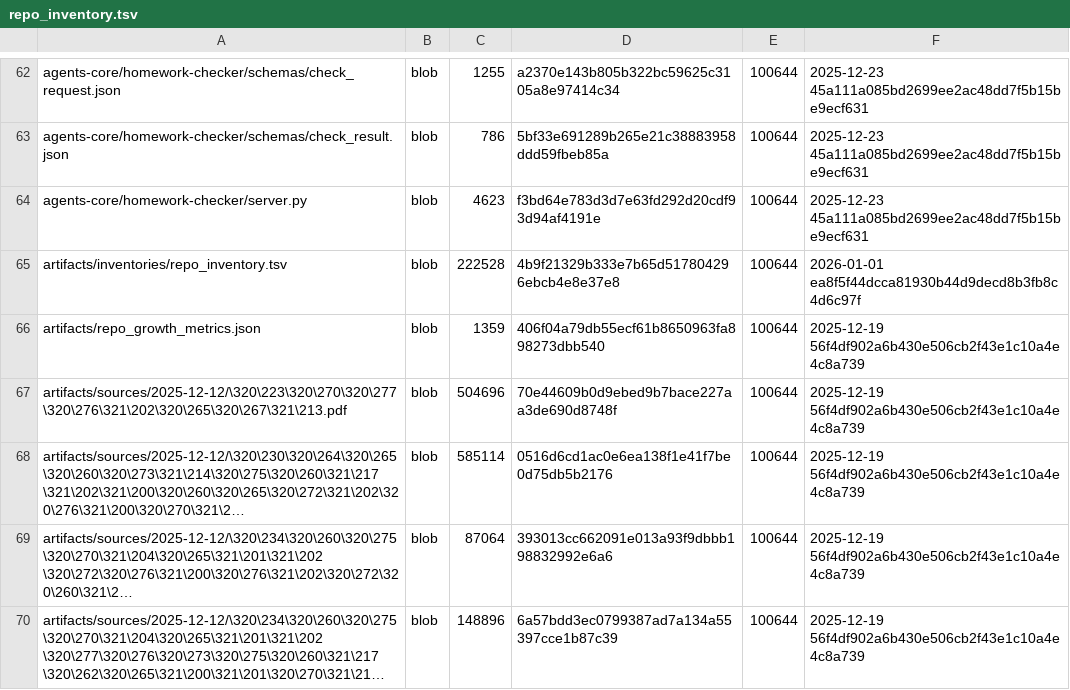
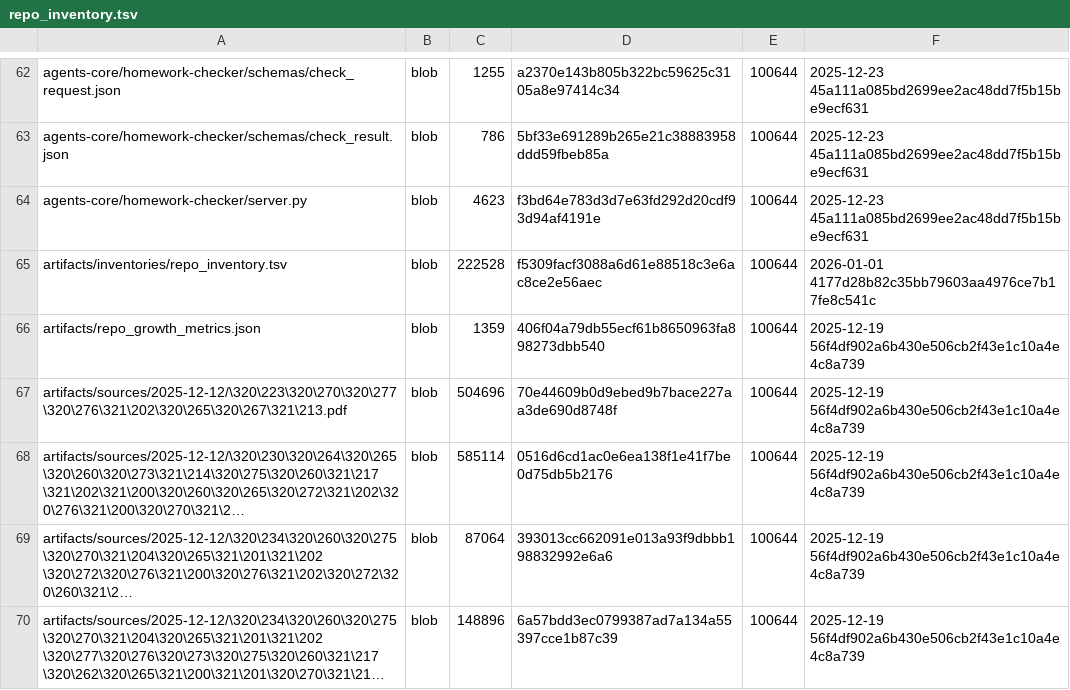
Before and after one commit to aisystant/DS-ecosystem-development, a TSV file: artifacts/inventories/repo_inventory.tsv, drawn as a sheet; only a part is shown, gaps mark what is left out; long unchanged cells end in ….

Commit message:
chore: add repo inventory

```diff
--- a/artifacts/inventories/repo_inventory.tsv
+++ b/artifacts/inventories/repo_inventory.tsv
@@ -64,3 +64,3 @@ agents-core/homework-checker/schemas/check_result.json	blob	786	5bf33e691289b265
 agents-core/homework-checker/server.py	blob	4623	f3bd64e783d3d7e63fd292d20cdf93d94af4191e	100644	2025-12-23 45a111a085bd2699ee2ac48dd7f5b15be9ecf631
-artifacts/inventories/repo_inventory.tsv	blob	222528	4b9f21329b333e7b65d517804296ebcb4e8e37e8	100644	2026-01-01 ea8f5f44dcca81930b44d9decd8b3fb8c4d6c97f
+artifacts/inventories/repo_inventory.tsv	blob	222528	f5309facf3088a6d61e88518c3e6ac8ce2e56aec	100644	2026-01-01 4177d28b82c35bb79603aa4976ce7b17fe8c541c
 artifacts/repo_growth_metrics.json	blob	1359	406f04a79db55ecf61b8650963fa898273dbb540	100644	2025-12-19 56f4df902a6b430e506cb2f43e1c10a4e4c8a739
```
